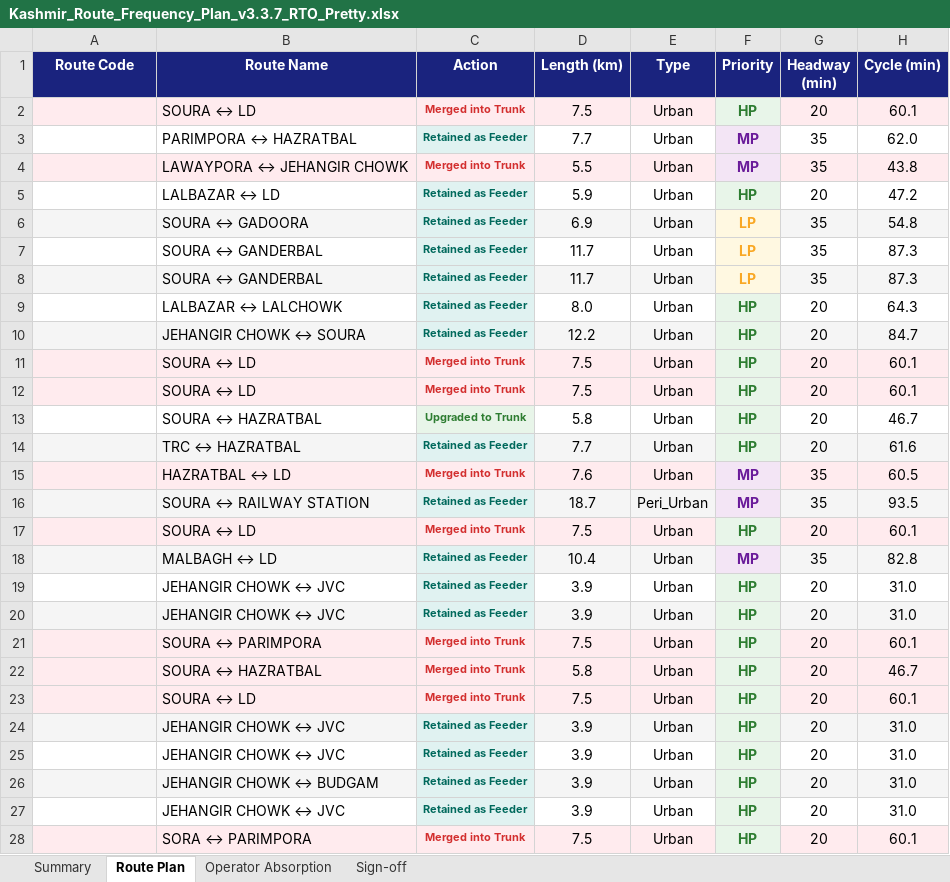
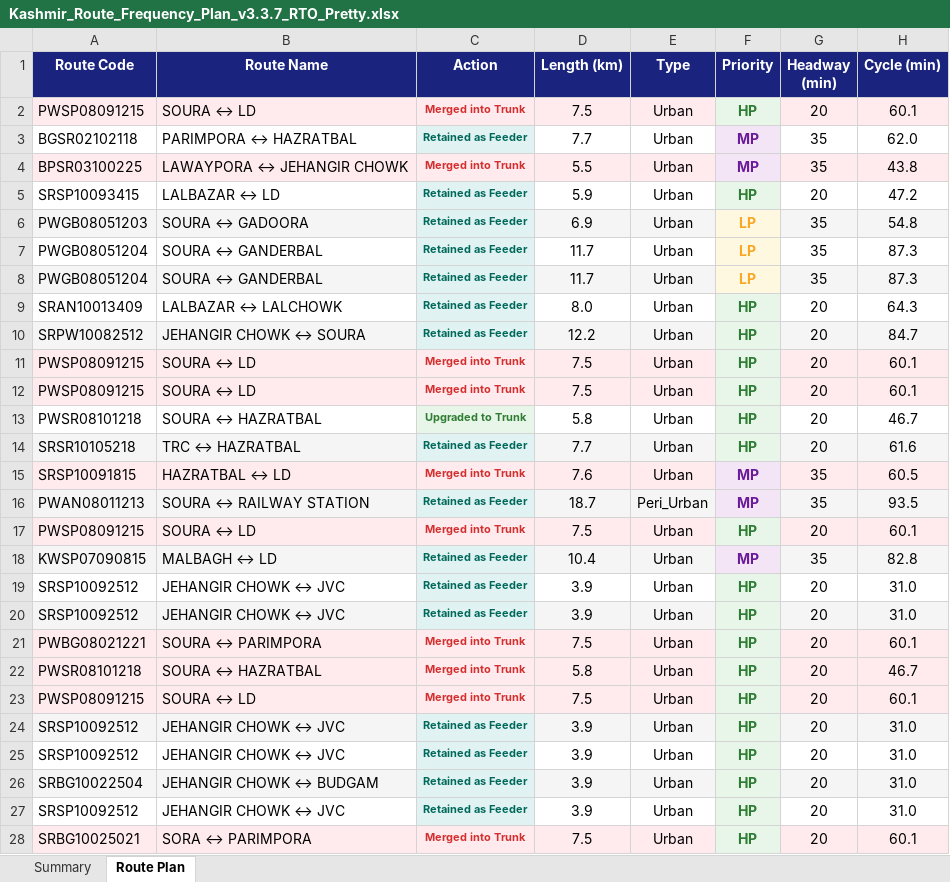
Before and after one commit to GrostesqueChip/bus-sathi-dashboard, an Excel workbook: public/route-rationalization-kashmir/Kashmir_Route_Frequency_Plan_v3.3.7_RTO_Pretty.xlsx, sheet Route Plan, drawn as a sheet; only a part is shown; values as stored, in another font and other column widths than the file's, no borders; the diff covers the shown part only; the diff names each change by its address in the sheet, - before the commit and + after, or states it on an @@ line.

```diff
--- a/public/route-rationalization-kashmir/Kashmir_Route_Frequency_Plan_v3.3.7_RTO_Pretty.xlsx (sheet Route Plan)
+++ b/public/route-rationalization-kashmir/Kashmir_Route_Frequency_Plan_v3.3.7_RTO_Pretty.xlsx (sheet Route Plan)
-sheet tab: Operator Absorption
-sheet tab: Sign-off
-A2 (Route Code): (empty)
+A2 (Route Code): PWSP08091215
-A3 (Route Code): (empty)
+A3 (Route Code): BGSR02102118
-A4 (Route Code): (empty)
+A4 (Route Code): BPSR03100225
-A5 (Route Code): (empty)
+A5 (Route Code): SRSP10093415
-A6 (Route Code): (empty)
+A6 (Route Code): PWGB08051203
-A7:A8 (Route Code): (empty)
+A7:A8 (Route Code): PWGB08051204
-A9 (Route Code): (empty)
+A9 (Route Code): SRAN10013409
-A10 (Route Code): (empty)
+A10 (Route Code): SRPW10082512
-A11:A12 (Route Code): (empty)
+A11:A12 (Route Code): PWSP08091215
-A13 (Route Code): (empty)
+A13 (Route Code): PWSR08101218
-A14 (Route Code): (empty)
+A14 (Route Code): SRSR10105218
-A15 (Route Code): (empty)
+A15 (Route Code): SRSP10091815
-A16 (Route Code): (empty)
+A16 (Route Code): PWAN08011213
-A17 (Route Code): (empty)
+A17 (Route Code): PWSP08091215
-A18 (Route Code): (empty)
+A18 (Route Code): KWSP07090815
-A19:A20 (Route Code): (empty)
+A19:A20 (Route Code): SRSP10092512
-A21 (Route Code): (empty)
+A21 (Route Code): PWBG08021221
-A22 (Route Code): (empty)
+A22 (Route Code): PWSR08101218
-A23 (Route Code): (empty)
+A23 (Route Code): PWSP08091215
-A24:A25 (Route Code): (empty)
+A24:A25 (Route Code): SRSP10092512
-A26 (Route Code): (empty)
+A26 (Route Code): SRBG10022504
-A27 (Route Code): (empty)
+A27 (Route Code): SRSP10092512
-A28 (Route Code): (empty)
+A28 (Route Code): SRBG10025021
```
Also changed, not shown: 315 edited cells elsewhere in this sheet, sheet Summary, public/route-rationalization-kashmir/Kashmir_Route_Frequency_Plan_v3.3.7_RTO.xlsx, public/route-rationalization-kashmir/Kashmir_Route_Frequency_Plan_v3.xlsx, 5 other files.
